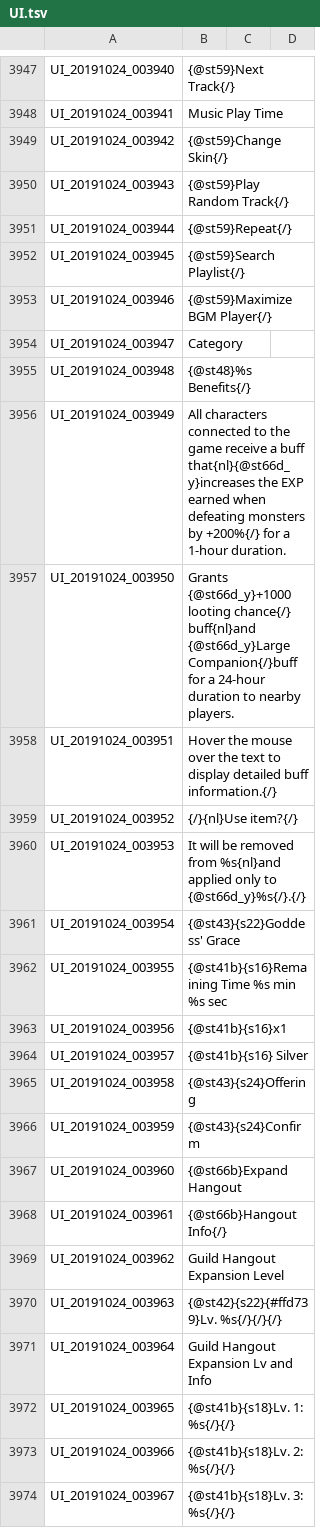
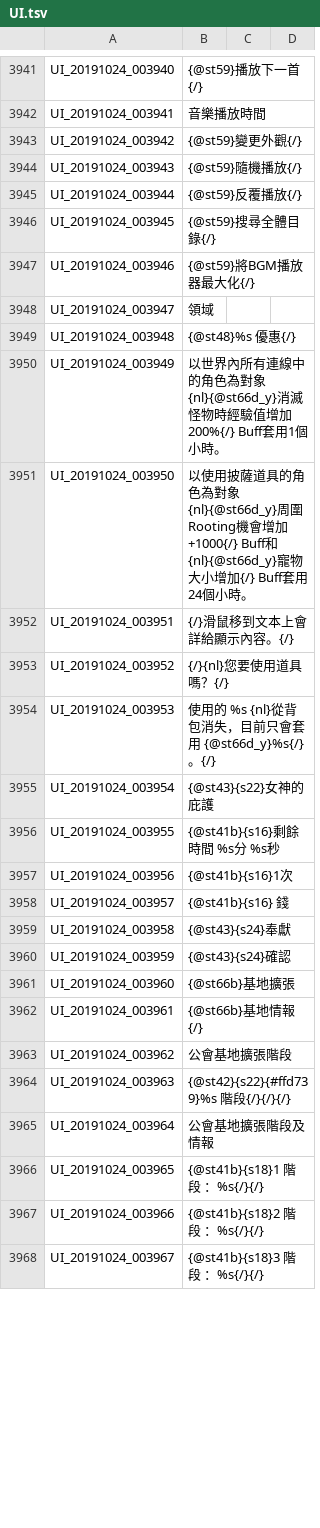
Before and after one commit to SpicyBoyd/tos_languageData_zh_TW, a TSV file: UI.tsv, drawn as a sheet; only a part is shown, gaps mark what is left out; addresses are those after the commit; the diff covers the shown part only; the diff names each change by its address in the sheet, - before the commit and + after, or states it on an @@ line.

```diff
--- a/UI.tsv
+++ b/UI.tsv
-B3941: {@st59}Next Track{/}
+B3941: {@st59}播放下一首{/}
-B3942: Music Play Time
+B3942: 音樂播放時間
-B3943: {@st59}Change Skin{/}
+B3943: {@st59}變更外觀{/}
-B3944: {@st59}Play Random Track{/}
+B3944: {@st59}隨機播放{/}
-B3945: {@st59}Repeat{/}
+B3945: {@st59}反覆播放{/}
-B3946: {@st59}Search Playlist{/}
+B3946: {@st59}搜尋全體目錄{/}
-B3947: {@st59}Maximize BGM Player{/}
+B3947: {@st59}將BGM播放器最大化{/}
-B3948: Category
+B3948: 領域
-B3949: {@st48}%s Benefits{/}
+B3949: {@st48}%s 優惠{/}
-B3950: All characters connected to the game receive a buff that{nl}{@st66d_y}increases the EXP earned when defeating monsters by +200%{/} for a 1-hour duration.
+B3950: 以世界內所有連線中的角色為對象{nl}{@st66d_y}消滅怪物時經驗值增加200%{/} Buff套用1個小時。
-B3951: Grants {@st66d_y}+1000 looting chance{/} buff{nl}and {@st66d_y}Large Companion{/}buff for a 24-hour duration to nearby players.
+B3951: 以使用披薩道具的角色為對象{nl}{@st66d_y}周圍Rooting機會增加 +1000{/} Buff和{nl}{@st66d_y}寵物大小增加{/} Buff套用24個小時。
-B3952: Hover the mouse over the text to display detailed buff information.{/}
+B3952: {/}滑鼠移到文本上會詳給顯示內容。{/}
-B3953: {/}{nl}Use item?{/}
+B3953: {/}{nl}您要使用道具嗎？{/}
-B3954: It will be removed from %s{nl}and applied only to {@st66d_y}%s{/}.{/}
+B3954: 使用的 %s {nl}從背包消失，目前只會套用 {@st66d_y}%s{/}。{/}
-B3955: {@st43}{s22}Goddess' Grace
+B3955: {@st43}{s22}女神的庇護
-B3956: {@st41b}{s16}Remaining Time %s min %s sec
+B3956: {@st41b}{s16}剩餘時間 %s分 %s秒
-B3957: {@st41b}{s16}x1
+B3957: {@st41b}{s16}1次
-B3958: {@st41b}{s16} Silver
+B3958: {@st41b}{s16} 錢
-B3959: {@st43}{s24}Offering
+B3959: {@st43}{s24}奉獻
-B3960: {@st43}{s24}Confirm
+B3960: {@st43}{s24}確認
-B3961: {@st66b}Expand Hangout
+B3961: {@st66b}基地擴張
-B3962: {@st66b}Hangout Info{/}
+B3962: {@st66b}基地情報{/}
-B3963: Guild Hangout Expansion Level
+B3963: 公會基地擴張階段
-B3964: {@st42}{s22}{#ffd739}Lv. %s{/}{/}{/}
+B3964: {@st42}{s22}{#ffd739}%s 階段{/}{/}{/}
-B3965: Guild Hangout Expansion Lv and Info
+B3965: 公會基地擴張階段及情報
-B3966: {@st41b}{s18}Lv. 1: %s{/}{/}
+B3966: {@st41b}{s18}1 階段 ：%s{/}{/}
-B3967: {@st41b}{s18}Lv. 2: %s{/}{/}
+B3967: {@st41b}{s18}2 階段 ：%s{/}{/}
-B3968: {@st41b}{s18}Lv. 3: %s{/}{/}
+B3968: {@st41b}{s18}3 階段 ：%s{/}{/}
```
Also changed, not shown: 6 removed rows and 121 edited cells elsewhere in this file, INTL.tsv, QUEST_LV_0300.tsv, 11 other files.
